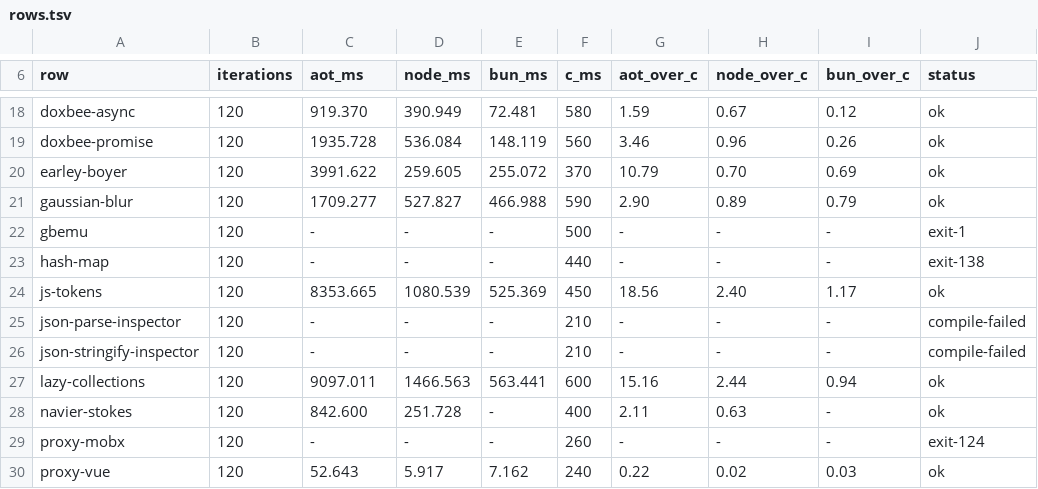
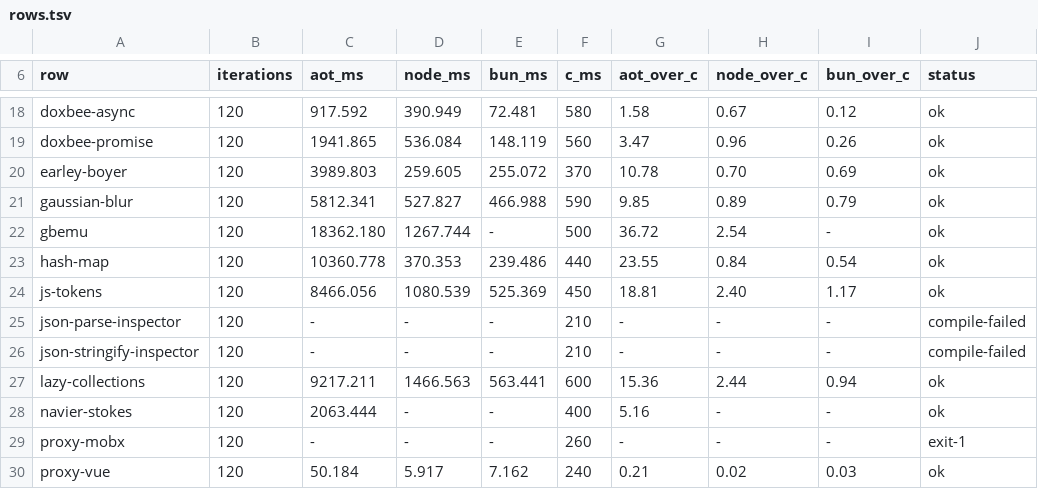
Before and after one commit to butaji/quench, a TSV file: research/aot/arm64/rows.tsv, drawn as a sheet; only a part is shown, gaps mark what is left out; the diff covers the shown part only; the diff names each change by its address in the sheet, - before the commit and + after, or states it on an @@ line.

```diff
--- a/research/aot/arm64/rows.tsv
+++ b/research/aot/arm64/rows.tsv
-C18 (aot_ms): 919.370
+C18 (aot_ms): 917.592
-G18 (aot_over_c): 1.59
+G18 (aot_over_c): 1.58
-C19 (aot_ms): 1935.728
+C19 (aot_ms): 1941.865
-G19 (aot_over_c): 3.46
+G19 (aot_over_c): 3.47
-C20 (aot_ms): 3991.622
+C20 (aot_ms): 3989.803
-G20 (aot_over_c): 10.79
+G20 (aot_over_c): 10.78
-C21 (aot_ms): 1709.277
+C21 (aot_ms): 5812.341
-G21 (aot_over_c): 2.90
+G21 (aot_over_c): 9.85
-C22 (aot_ms): -
+C22 (aot_ms): 18362.180
-D22 (node_ms): -
+D22 (node_ms): 1267.744
-G22 (aot_over_c): -
+G22 (aot_over_c): 36.72
-H22 (node_over_c): -
+H22 (node_over_c): 2.54
-J22 (status): exit-1
+J22 (status): ok
-C23 (aot_ms): -
+C23 (aot_ms): 10360.778
-D23 (node_ms): -
+D23 (node_ms): 370.353
-E23 (bun_ms): -
+E23 (bun_ms): 239.486
-G23 (aot_over_c): -
+G23 (aot_over_c): 23.55
-H23 (node_over_c): -
+H23 (node_over_c): 0.84
-I23 (bun_over_c): -
+I23 (bun_over_c): 0.54
-J23 (status): exit-138
+J23 (status): ok
-C24 (aot_ms): 8353.665
+C24 (aot_ms): 8466.056
-G24 (aot_over_c): 18.56
+G24 (aot_over_c): 18.81
-C27 (aot_ms): 9097.011
+C27 (aot_ms): 9217.211
-G27 (aot_over_c): 15.16
+G27 (aot_over_c): 15.36
-C28 (aot_ms): 842.600
+C28 (aot_ms): 2063.444
-D28 (node_ms): 251.728
+D28 (node_ms): -
-G28 (aot_over_c): 2.11
+G28 (aot_over_c): 5.16
-H28 (node_over_c): 0.63
+H28 (node_over_c): -
-J29 (status): exit-124
+J29 (status): exit-1
-C30 (aot_ms): 52.643
+C30 (aot_ms): 50.184
-G30 (aot_over_c): 0.22
+G30 (aot_over_c): 0.21
```
Also changed, not shown: 60 edited cells elsewhere in this file.
